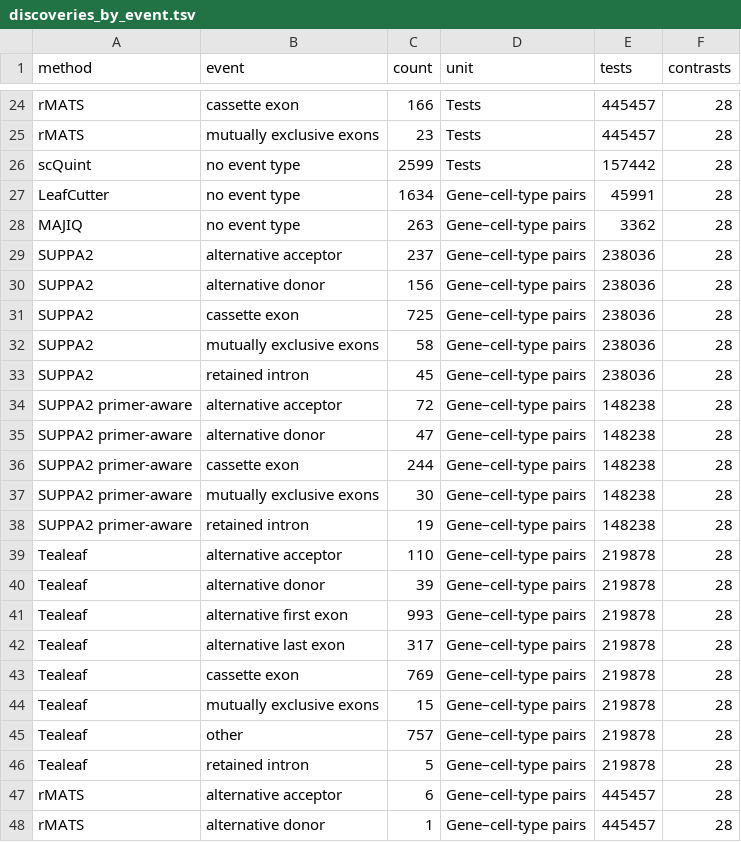
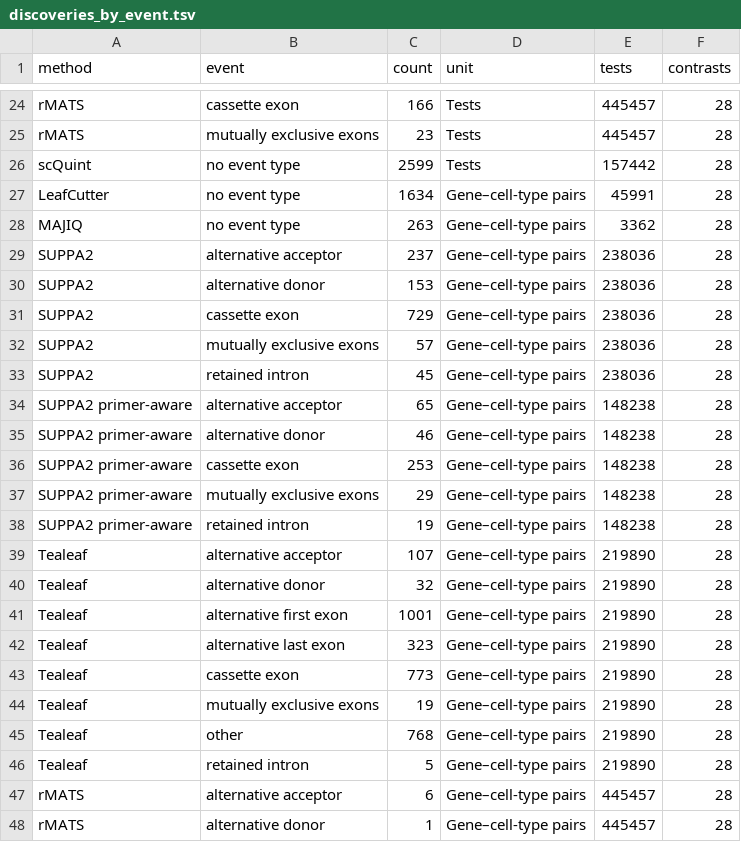
Before and after one commit to davidaknowles/tealeaf, a TSV file: docs/figures/discoveries_by_event.tsv, drawn as a sheet; only a part is shown, gaps mark what is left out; the diff covers the shown part only.

```diff
--- a/docs/figures/discoveries_by_event.tsv
+++ b/docs/figures/discoveries_by_event.tsv
@@ -29,19 +29,19 @@ MAJIQ	no event type	263	Gene–cell-type pairs	3362	28
 SUPPA2	alternative acceptor	237	Gene–cell-type pairs	238036	28
-SUPPA2	alternative donor	156	Gene–cell-type pairs	238036	28
-SUPPA2	cassette exon	725	Gene–cell-type pairs	238036	28
-SUPPA2	mutually exclusive exons	58	Gene–cell-type pairs	238036	28
+SUPPA2	alternative donor	153	Gene–cell-type pairs	238036	28
+SUPPA2	cassette exon	729	Gene–cell-type pairs	238036	28
+SUPPA2	mutually exclusive exons	57	Gene–cell-type pairs	238036	28
 SUPPA2	retained intron	45	Gene–cell-type pairs	238036	28
-SUPPA2 primer-aware	alternative acceptor	72	Gene–cell-type pairs	148238	28
-SUPPA2 primer-aware	alternative donor	47	Gene–cell-type pairs	148238	28
-SUPPA2 primer-aware	cassette exon	244	Gene–cell-type pairs	148238	28
-SUPPA2 primer-aware	mutually exclusive exons	30	Gene–cell-type pairs	148238	28
+SUPPA2 primer-aware	alternative acceptor	65	Gene–cell-type pairs	148238	28
+SUPPA2 primer-aware	alternative donor	46	Gene–cell-type pairs	148238	28
+SUPPA2 primer-aware	cassette exon	253	Gene–cell-type pairs	148238	28
+SUPPA2 primer-aware	mutually exclusive exons	29	Gene–cell-type pairs	148238	28
 SUPPA2 primer-aware	retained intron	19	Gene–cell-type pairs	148238	28
-Tealeaf	alternative acceptor	110	Gene–cell-type pairs	219878	28
-Tealeaf	alternative donor	39	Gene–cell-type pairs	219878	28
-Tealeaf	alternative first exon	993	Gene–cell-type pairs	219878	28
-Tealeaf	alternative last exon	317	Gene–cell-type pairs	219878	28
-Tealeaf	cassette exon	769	Gene–cell-type pairs	219878	28
-Tealeaf	mutually exclusive exons	15	Gene–cell-type pairs	219878	28
-Tealeaf	other	757	Gene–cell-type pairs	219878	28
-Tealeaf	retained intron	5	Gene–cell-type pairs	219878	28
+Tealeaf	alternative acceptor	107	Gene–cell-type pairs	219890	28
+Tealeaf	alternative donor	32	Gene–cell-type pairs	219890	28
+Tealeaf	alternative first exon	1001	Gene–cell-type pairs	219890	28
+Tealeaf	alternative last exon	323	Gene–cell-type pairs	219890	28
+Tealeaf	cassette exon	773	Gene–cell-type pairs	219890	28
+Tealeaf	mutually exclusive exons	19	Gene–cell-type pairs	219890	28
+Tealeaf	other	768	Gene–cell-type pairs	219890	28
+Tealeaf	retained intron	5	Gene–cell-type pairs	219890	28
 rMATS	alternative acceptor	6	Gene–cell-type pairs	445457	28
```
Also changed, not shown: 14 edited cells elsewhere in this file, docs/figures/discoveries_by_event_all.tsv, 26 other files.
